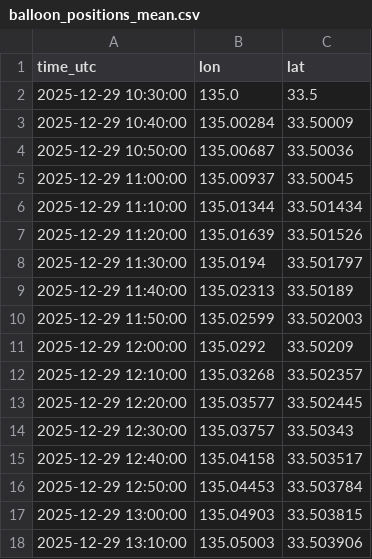
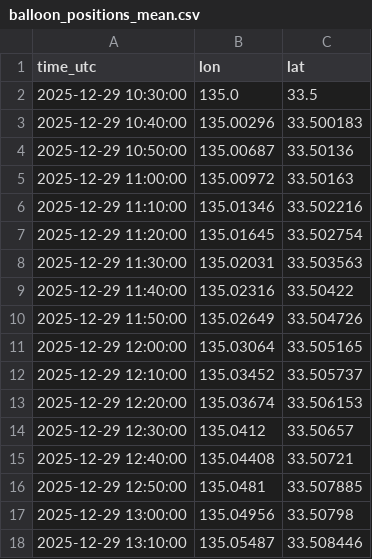
Before and after one commit to gamingyoda/BalloonOceanCurrentSimulation, a CSV file: outputs/balloon_positions_mean.csv, drawn as a sheet; only a part is shown; the diff covers the shown part only.

Commit message:
Add ECMWF wind data fallback and source selection
Enhanced the CLI to support a new --wind-source option, allowing users to select between CMEMS, ECMWF, or automatic fallback for wind data. The script now attempts to download wind data from CMEMS first (in auto mode), falling back to ECMWF if needed, and records the source used in the run manifest. Updated .gitignore to exclude .grib2 and .idx files. Output files were regenerated to reflect the new wind data handling.

```diff
--- a/outputs/balloon_positions_mean.csv
+++ b/outputs/balloon_positions_mean.csv
@@ -2,17 +2,17 @@ time_utc,lon,lat
 2025-12-29 10:30:00,135.0,33.5
-2025-12-29 10:40:00,135.00284,33.50009
-2025-12-29 10:50:00,135.00687,33.50036
-2025-12-29 11:00:00,135.00937,33.50045
-2025-12-29 11:10:00,135.01344,33.501434
-2025-12-29 11:20:00,135.01639,33.501526
-2025-12-29 11:30:00,135.0194,33.501797
-2025-12-29 11:40:00,135.02313,33.50189
-2025-12-29 11:50:00,135.02599,33.502003
-2025-12-29 12:00:00,135.0292,33.50209
-2025-12-29 12:10:00,135.03268,33.502357
-2025-12-29 12:20:00,135.03577,33.502445
-2025-12-29 12:30:00,135.03757,33.50343
-2025-12-29 12:40:00,135.04158,33.503517
-2025-12-29 12:50:00,135.04453,33.503784
-2025-12-29 13:00:00,135.04903,33.503815
-2025-12-29 13:10:00,135.05003,33.503906
+2025-12-29 10:40:00,135.00296,33.500183
+2025-12-29 10:50:00,135.00687,33.50136
+2025-12-29 11:00:00,135.00972,33.50163
+2025-12-29 11:10:00,135.01346,33.502216
+2025-12-29 11:20:00,135.01645,33.502754
+2025-12-29 11:30:00,135.02031,33.503563
+2025-12-29 11:40:00,135.02316,33.50422
+2025-12-29 11:50:00,135.02649,33.504726
+2025-12-29 12:00:00,135.03064,33.505165
+2025-12-29 12:10:00,135.03452,33.505737
+2025-12-29 12:20:00,135.03674,33.506153
+2025-12-29 12:30:00,135.0412,33.50657
+2025-12-29 12:40:00,135.04408,33.50721
+2025-12-29 12:50:00,135.0481,33.507885
+2025-12-29 13:00:00,135.04956,33.50798
+2025-12-29 13:10:00,135.05487,33.508446
```
Also changed, not shown: 40 edited cells elsewhere in this file, 7 other files.
